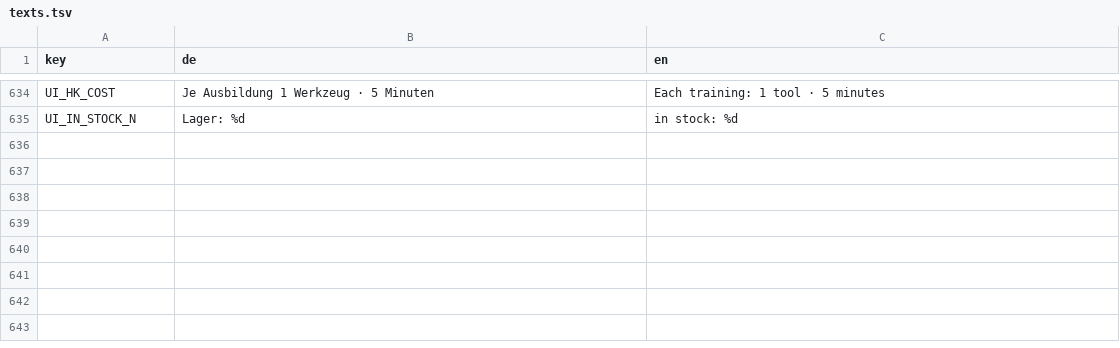
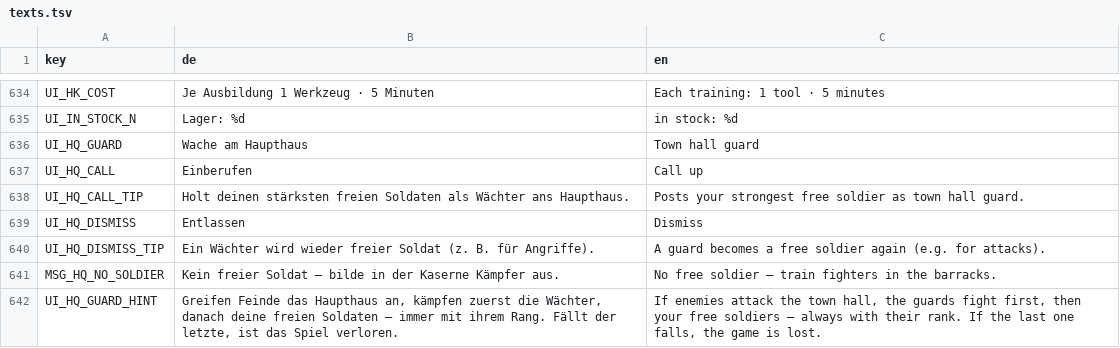
Before and after one commit to sakomobil-beep/valewright, a TSV file: translations/texts.tsv, drawn as a sheet; only a part is shown, gaps mark what is left out; the diff names each change by its address in the sheet, - before the commit and + after, or states it on an @@ line.

```diff
--- a/translations/texts.tsv
+++ b/translations/texts.tsv
+row 636: UI_HQ_GUARD | Wache am Haupthaus | Town hall guard
+row 637: UI_HQ_CALL | Einberufen | Call up
+row 638: UI_HQ_CALL_TIP | Holt deinen stärksten freien Soldaten als Wächter ans Haupthaus. | Posts your strongest free soldier as town hall guard.
+row 639: UI_HQ_DISMISS | Entlassen | Dismiss
+row 640: UI_HQ_DISMISS_TIP | Ein Wächter wird wieder freier Soldat (z. B. für Angriffe). | A guard becomes a free soldier again (e.g. for attacks).
+row 641: MSG_HQ_NO_SOLDIER | Kein freier Soldat – bilde in der Kaserne Kämpfer aus. | No free soldier – train fighters in the barracks.
+row 642: UI_HQ_GUARD_HINT | Greifen Feinde das Haupthaus an, kämpfen zuerst die Wächter, danach deine freien Soldaten – immer mit ihrem Rang. Fällt der letzte, ist das Spiel verloren. | If enemies attack the town hall, the guards fight first, then your free soldiers – always with their rank. If the last one falls, the game is lost.
```
Also changed, not shown: 5 other files.
